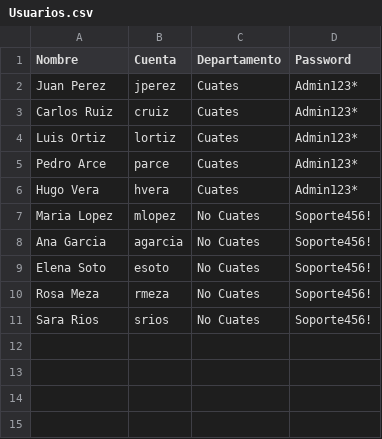
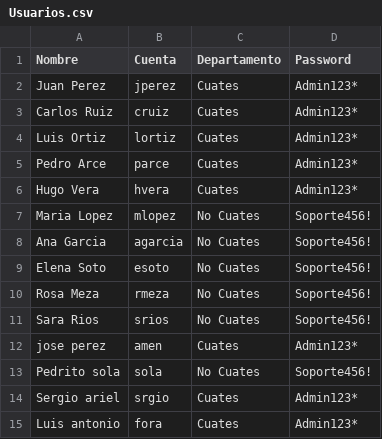
Before and after one commit to ThAx2/Practicas_SysAdmin, a CSV file: P08-ActiveDirectory/Windows/Usuarios.csv, drawn as a sheet; the diff names each change by its address in the sheet, - before the commit and + after, or states it on an @@ line.

```diff
--- a/P08-ActiveDirectory/Windows/Usuarios.csv
+++ b/P08-ActiveDirectory/Windows/Usuarios.csv
+row 12: jose perez | amen | Cuates | Admin123*
+row 13: Pedrito sola | sola | No Cuates | Soporte456!
+row 14: Sergio ariel | srgio | Cuates | Admin123*
+row 15: Luis antonio | fora | Cuates | Admin123*
```
Also changed, not shown: 8 other files.
